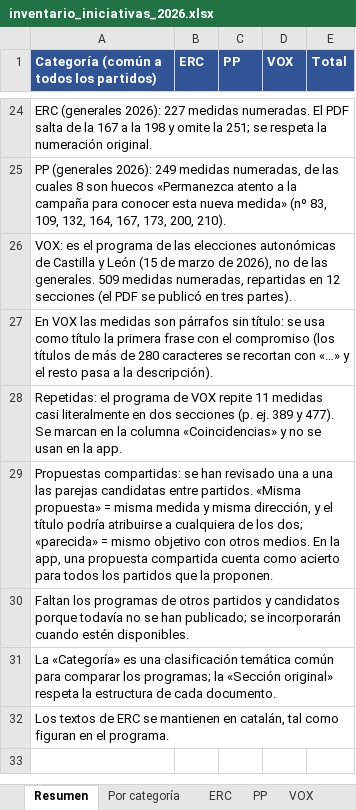
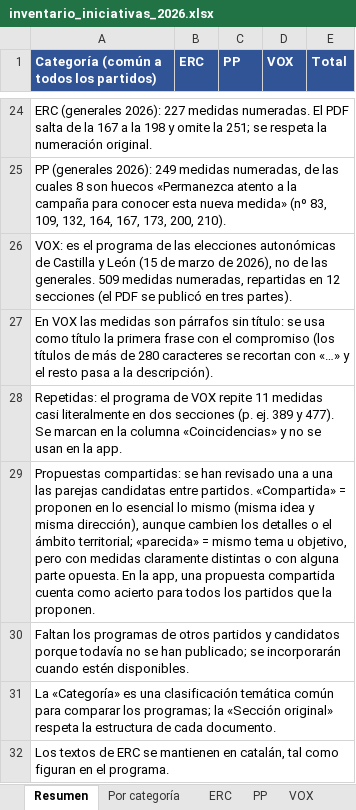
Before and after one commit to nataliagh90/RepoTest, an Excel workbook: inventario/inventario_iniciativas_2026.xlsx, sheet Resumen, drawn as a sheet; only a part is shown, gaps mark what is left out; values as stored, in another font and other column widths than the file's, no borders; the diff names each change by its address in the sheet, - before the commit and + after, or states it on an @@ line.

```diff
--- a/inventario/inventario_iniciativas_2026.xlsx (sheet Resumen)
+++ b/inventario/inventario_iniciativas_2026.xlsx (sheet Resumen)
-A29: …entre partidos. «Misma propuesta» = misma medida y misma dirección, y el título podría atribuirse a cualquiera de los dos; «parecida» = mismo objetivo con otros medios. En la…
+A29: …entre partidos. «Compartida» = proponen en lo esencial lo mismo (misma idea y misma dirección), aunque cambien los detalles o el ámbito territorial; «parecida» = mismo tema u objetivo, pero con medidas claramente distintas o con alguna parte opuesta. En la…
```
Also changed, not shown: sheet Por categoría, sheet VOX, sheet PP, sheet ERC, 5 other files.
